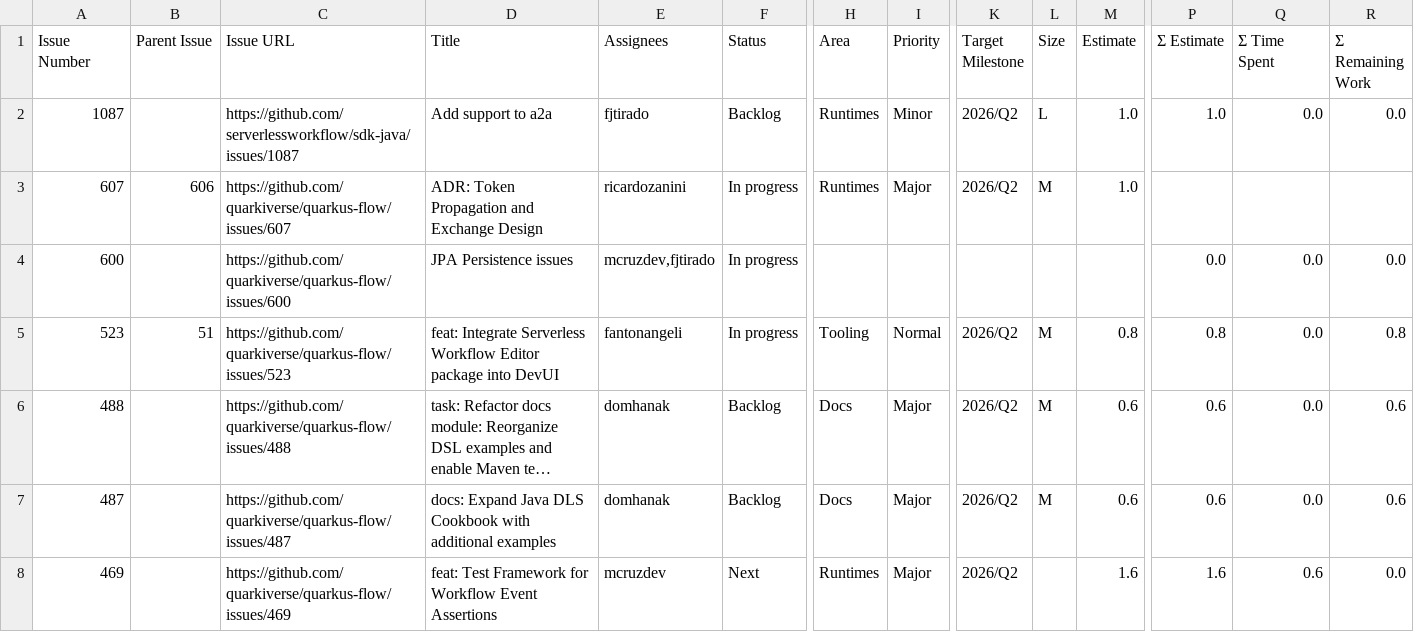
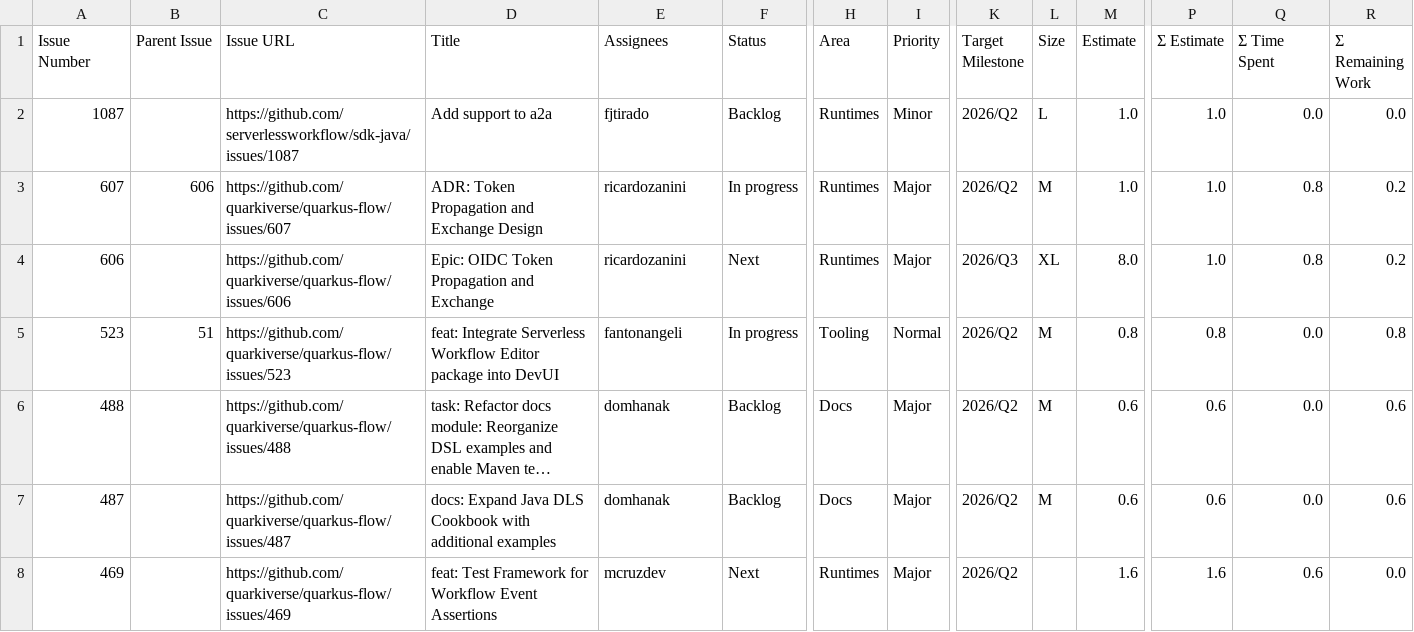
Before and after one commit to kubesmarts/pm-automations, a CSV file: exports/quarkiverse-11-active-items.csv, drawn as a sheet; only a part is shown, gaps mark what is left out; long unchanged cells end in …; removed rows and columns are numbered as before the commit, all else as after; rows hold the shown columns only; the diff covers the shown part only; the diff names each change by its address in the sheet, - before the commit and + after, or states it on an @@ line.

```diff
--- a/exports/quarkiverse-11-active-items.csv
+++ b/exports/quarkiverse-11-active-items.csv
-P3 (Σ Estimate): (empty)
+P3 (Σ Estimate): 1.0
-Q3 (Σ Time Spent): (empty)
+Q3 (Σ Time Spent): 0.8
-R3 (Σ Remaining Work): (empty)
+R3 (Σ Remaining Work): 0.2
-row 4: 600 |  | https://github.com/quarkiverse/quarkus-flow/issues/600 | JPA Persistence issues | mcruzdev,fjtirado | In progress |  |  |  |  |  | 0.0 | 0.0 | 0.0
+row 4: 606 |  | https://github.com/quarkiverse/quarkus-flow/issues/606 | Epic: OIDC Token Propagation and Exchange | ricardozanini | Next | Runtimes | Major | 2026/Q3 | XL | 8.0 | 1.0 | 0.8 | 0.2
```
Also changed, not shown: 15 edited cells elsewhere in this file, exports/kiegroup-9-active-items.csv.
